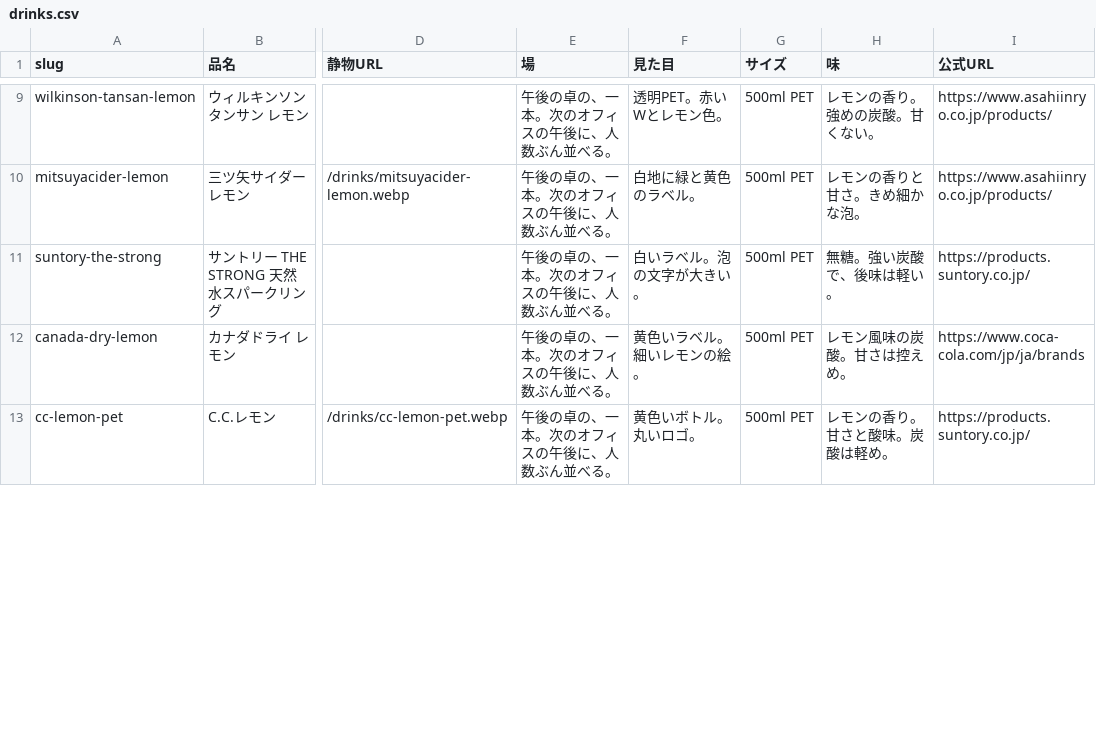
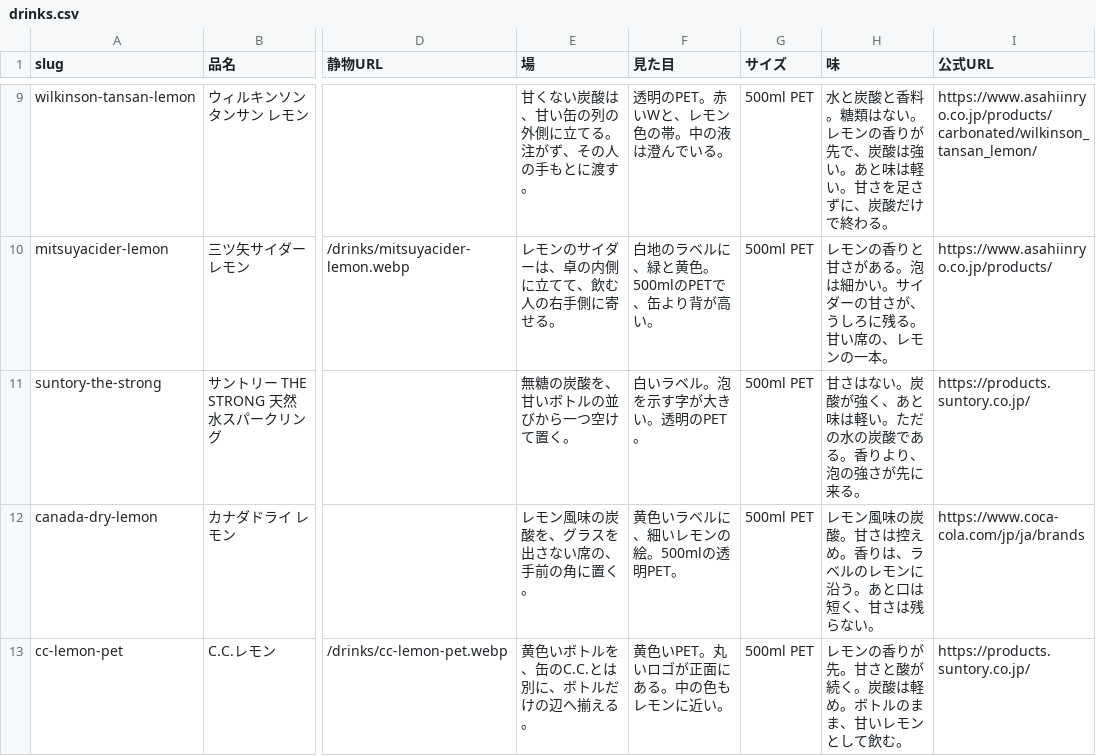
Before and after one commit to umisora/sunsup, a CSV file: data/drinks.csv, drawn as a sheet; only a part is shown, gaps mark what is left out; the diff covers the shown part only; the diff names each change by its address in the sheet, - before the commit and + after, or states it on an @@ line.

```diff
--- a/data/drinks.csv
+++ b/data/drinks.csv
-E9 (場): 午後の卓の、一本。次のオフィスの午後に、人数ぶん並べる。
+E9 (場): 甘くない炭酸は、甘い缶の列の外側に立てる。注がず、その人の手もとに渡す。
-F9 (見た目): 透明PET。赤いWとレモン色。
+F9 (見た目): 透明のPET。赤いWと、レモン色の帯。中の液は澄んでいる。
-H9 (味): レモンの香り。強めの炭酸。甘くない。
+H9 (味): 水と炭酸と香料。糖類はない。レモンの香りが先で、炭酸は強い。あと味は軽い。甘さを足さずに、炭酸だけで終わる。
-I9 (公式URL): https://www.asahiinryo.co.jp/products/
+I9 (公式URL): https://www.asahiinryo.co.jp/products/carbonated/wilkinson_tansan_lemon/
-E10 (場): 午後の卓の、一本。次のオフィスの午後に、人数ぶん並べる。
+E10 (場): レモンのサイダーは、卓の内側に立てて、飲む人の右手側に寄せる。
-F10 (見た目): 白地に緑と黄色のラベル。
+F10 (見た目): 白地のラベルに、緑と黄色。500mlのPETで、缶より背が高い。
-H10 (味): レモンの香りと甘さ。きめ細かな泡。
+H10 (味): レモンの香りと甘さがある。泡は細かい。サイダーの甘さが、うしろに残る。甘い席の、レモンの一本。
-E11 (場): 午後の卓の、一本。次のオフィスの午後に、人数ぶん並べる。
+E11 (場): 無糖の炭酸を、甘いボトルの並びから一つ空けて置く。
-F11 (見た目): 白いラベル。泡の文字が大きい。
+F11 (見た目): 白いラベル。泡を示す字が大きい。透明のPET。
-H11 (味): 無糖。強い炭酸で、後味は軽い。
+H11 (味): 甘さはない。炭酸が強く、あと味は軽い。ただの水の炭酸である。香りより、泡の強さが先に来る。
-E12 (場): 午後の卓の、一本。次のオフィスの午後に、人数ぶん並べる。
+E12 (場): レモン風味の炭酸を、グラスを出さない席の、手前の角に置く。
-F12 (見た目): 黄色いラベル。細いレモンの絵。
+F12 (見た目): 黄色いラベルに、細いレモンの絵。500mlの透明PET。
-H12 (味): レモン風味の炭酸。甘さは控えめ。
+H12 (味): レモン風味の炭酸。甘さは控えめ。香りは、ラベルのレモンに沿う。あと口は短く、甘さは残らない。
-E13 (場): 午後の卓の、一本。次のオフィスの午後に、人数ぶん並べる。
+E13 (場): 黄色いボトルを、缶のC.C.とは別に、ボトルだけの辺へ揃える。
-F13 (見た目): 黄色いボトル。丸いロゴ。
+F13 (見た目): 黄色いPET。丸いロゴが正面にある。中の色もレモンに近い。
-H13 (味): レモンの香り。甘さと酸味。炭酸は軽め。
+H13 (味): レモンの香りが先。甘さと酸が続く。炭酸は軽め。ボトルのまま、甘いレモンとして飲む。
```
Also changed, not shown: 180 edited cells elsewhere in this file, 7 other files.
